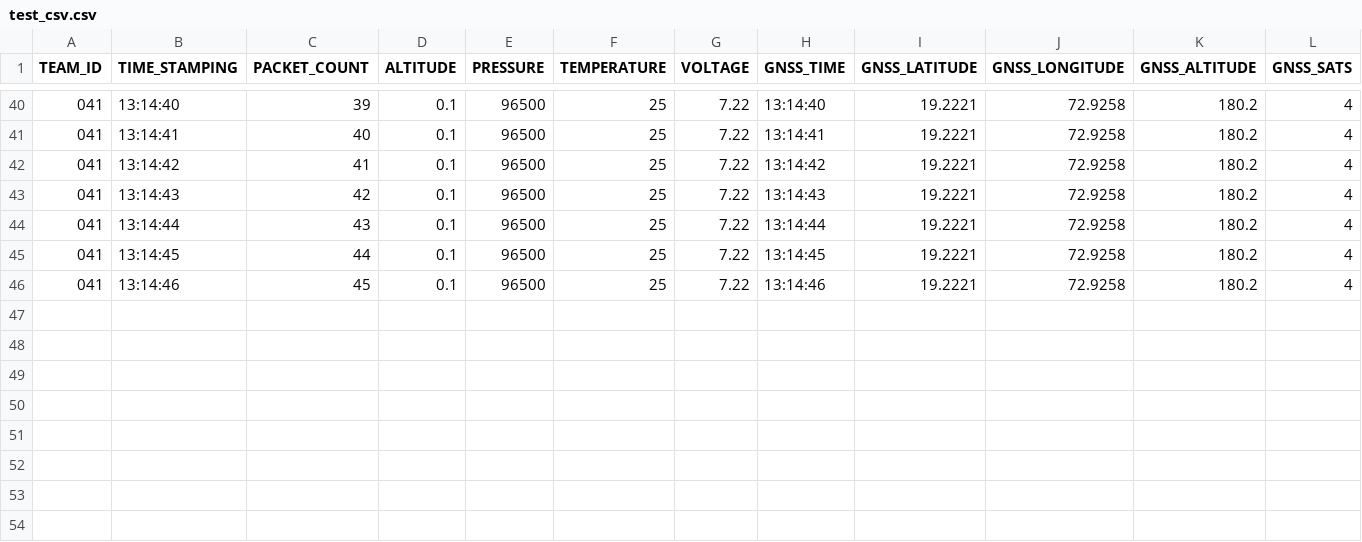
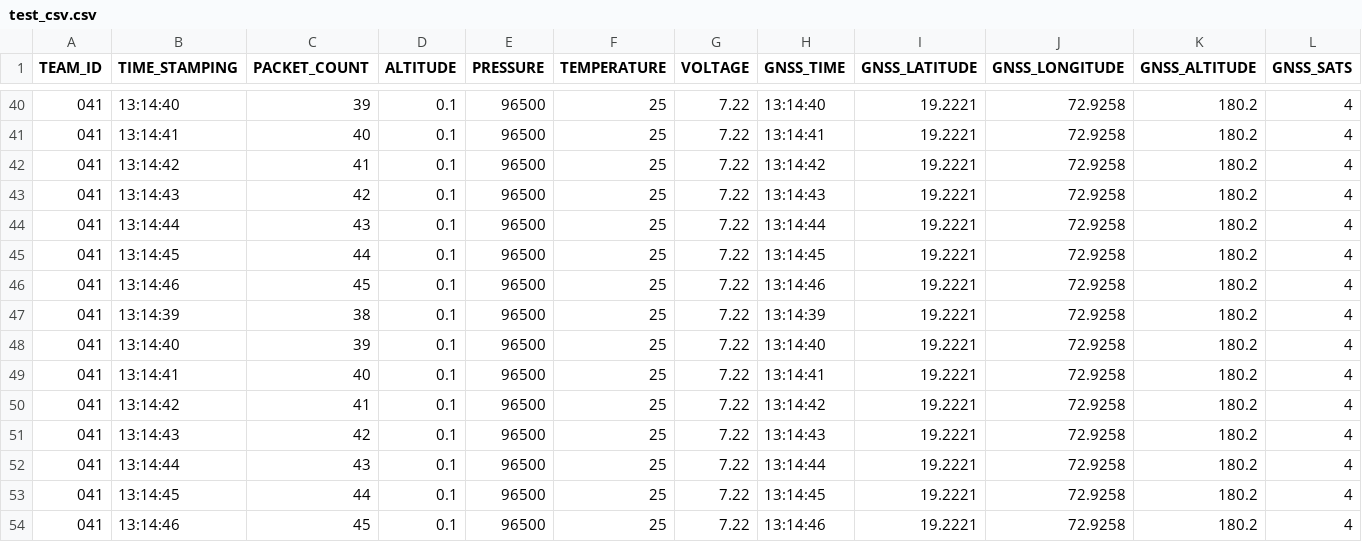
Before and after one commit to HarshikaSharma-04/Inspace_GCS_Software, a CSV file: backend/cansat/test_csv.csv, drawn as a sheet; only a part is shown, gaps mark what is left out; rows hold the shown columns only; the diff names each change by its address in the sheet, - before the commit and + after, or states it on an @@ line.

Commit message:
FIX: CSV table height fixed

```diff
--- a/backend/cansat/test_csv.csv
+++ b/backend/cansat/test_csv.csv
+row 47: 041 | 13:14:39 | 38 | 0.1 | 96500 | 25 | 7.22 | 13:14:39 | 19.2221 | 72.9258 | 180.2 | 4
+row 48: 041 | 13:14:40 | 39 | 0.1 | 96500 | 25 | 7.22 | 13:14:40 | 19.2221 | 72.9258 | 180.2 | 4
+row 49: 041 | 13:14:41 | 40 | 0.1 | 96500 | 25 | 7.22 | 13:14:41 | 19.2221 | 72.9258 | 180.2 | 4
+row 50: 041 | 13:14:42 | 41 | 0.1 | 96500 | 25 | 7.22 | 13:14:42 | 19.2221 | 72.9258 | 180.2 | 4
+row 51: 041 | 13:14:43 | 42 | 0.1 | 96500 | 25 | 7.22 | 13:14:43 | 19.2221 | 72.9258 | 180.2 | 4
+row 52: 041 | 13:14:44 | 43 | 0.1 | 96500 | 25 | 7.22 | 13:14:44 | 19.2221 | 72.9258 | 180.2 | 4
+row 53: 041 | 13:14:45 | 44 | 0.1 | 96500 | 25 | 7.22 | 13:14:45 | 19.2221 | 72.9258 | 180.2 | 4
+row 54: 041 | 13:14:46 | 45 | 0.1 | 96500 | 25 | 7.22 | 13:14:46 | 19.2221 | 72.9258 | 180.2 | 4
```
Also changed, not shown: 16 other files.
